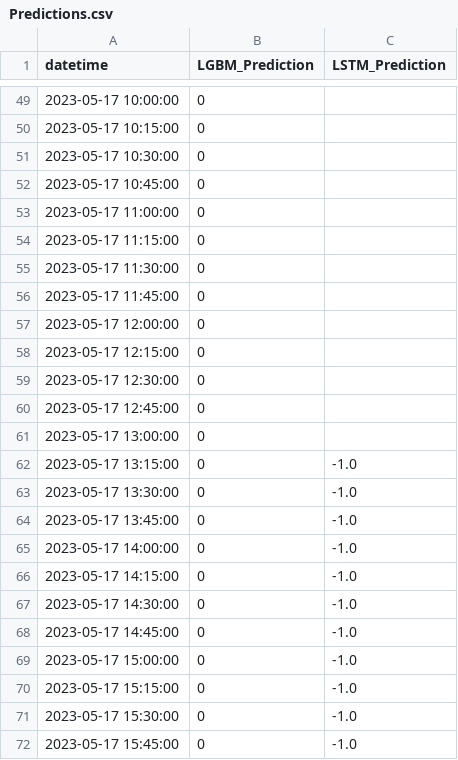
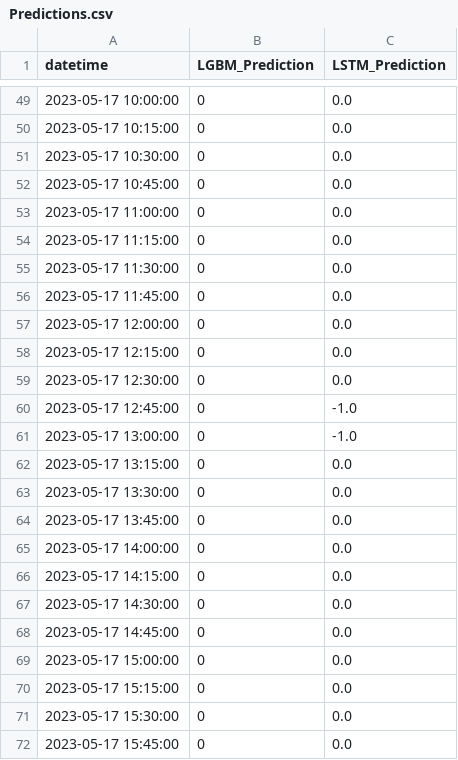
Before and after one commit to shell1610/Predictions, a CSV file: Predictions.csv, drawn as a sheet; only a part is shown, gaps mark what is left out; the diff covers the shown part only.

Commit message:
Update predictions file

```diff
--- a/Predictions.csv
+++ b/Predictions.csv
@@ -49,24 +49,24 @@ datetime,LGBM_Prediction,LSTM_Prediction
-2023-05-17 10:00:00,0,
-2023-05-17 10:15:00,0,
-2023-05-17 10:30:00,0,
-2023-05-17 10:45:00,0,
-2023-05-17 11:00:00,0,
-2023-05-17 11:15:00,0,
-2023-05-17 11:30:00,0,
-2023-05-17 11:45:00,0,
-2023-05-17 12:00:00,0,
-2023-05-17 12:15:00,0,
-2023-05-17 12:30:00,0,
-2023-05-17 12:45:00,0,
-2023-05-17 13:00:00,0,
-2023-05-17 13:15:00,0,-1.0
-2023-05-17 13:30:00,0,-1.0
-2023-05-17 13:45:00,0,-1.0
-2023-05-17 14:00:00,0,-1.0
-2023-05-17 14:15:00,0,-1.0
-2023-05-17 14:30:00,0,-1.0
-2023-05-17 14:45:00,0,-1.0
-2023-05-17 15:00:00,0,-1.0
-2023-05-17 15:15:00,0,-1.0
-2023-05-17 15:30:00,0,-1.0
-2023-05-17 15:45:00,0,-1.0
+2023-05-17 10:00:00,0,0.0
+2023-05-17 10:15:00,0,0.0
+2023-05-17 10:30:00,0,0.0
+2023-05-17 10:45:00,0,0.0
+2023-05-17 11:00:00,0,0.0
+2023-05-17 11:15:00,0,0.0
+2023-05-17 11:30:00,0,0.0
+2023-05-17 11:45:00,0,0.0
+2023-05-17 12:00:00,0,0.0
+2023-05-17 12:15:00,0,0.0
+2023-05-17 12:30:00,0,0.0
+2023-05-17 12:45:00,0,-1.0
+2023-05-17 13:00:00,0,-1.0
+2023-05-17 13:15:00,0,0.0
+2023-05-17 13:30:00,0,0.0
+2023-05-17 13:45:00,0,0.0
+2023-05-17 14:00:00,0,0.0
+2023-05-17 14:15:00,0,0.0
+2023-05-17 14:30:00,0,0.0
+2023-05-17 14:45:00,0,0.0
+2023-05-17 15:00:00,0,0.0
+2023-05-17 15:15:00,0,0.0
+2023-05-17 15:30:00,0,0.0
+2023-05-17 15:45:00,0,0.0
```
Also changed, not shown: 27 edited cells elsewhere in this file.
